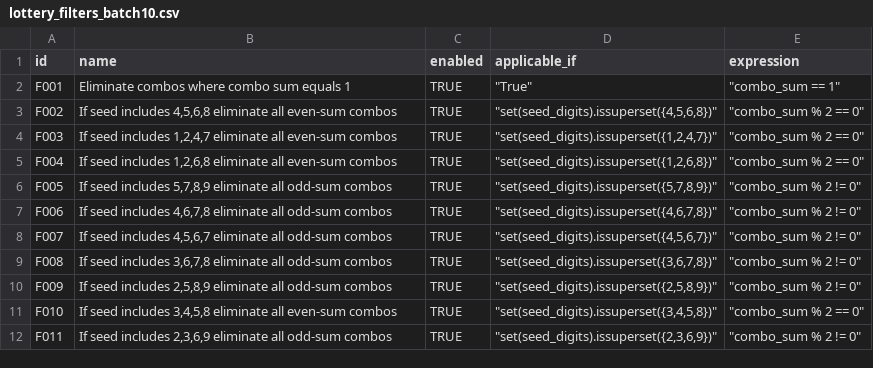
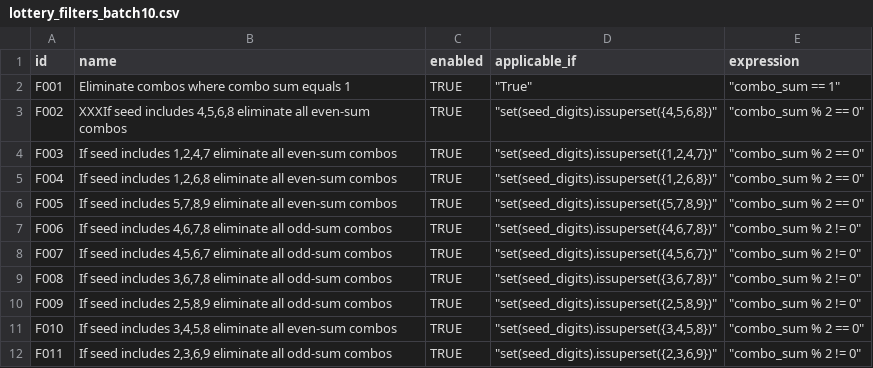
Before and after one commit to wanawin/pythonfiltertester, a CSV file: lottery_filters_batch10.csv, drawn as a sheet; only a part is shown.

Commit message:
Update lottery_filters_batch10.csv

```diff
--- a/lottery_filters_batch10.csv
+++ b/lottery_filters_batch10.csv
@@ -2,6 +2,6 @@ id,name,enabled,applicable_if,expression,,,,,,,,,,
 F001,Eliminate combos where combo sum equals 1,TRUE,"""True""","""combo_sum == 1""",,,,,,,,,,
-F002,"If seed includes 4,5,6,8 eliminate all even-sum combos",TRUE,"""set(seed_digits).issuperset({4,5,6,8})""","""combo_sum % 2 == 0""",,,,,,,,,,
+F002,"XXXIf seed includes 4,5,6,8 eliminate all even-sum combos",TRUE,"""set(seed_digits).issuperset({4,5,6,8})""","""combo_sum % 2 == 0""",,,,,,,,,,
 F003,"If seed includes 1,2,4,7 eliminate all even-sum combos",TRUE,"""set(seed_digits).issuperset({1,2,4,7})""","""combo_sum % 2 == 0""",,,,,,,,,,
 F004,"If seed includes 1,2,6,8 eliminate all even-sum combos",TRUE,"""set(seed_digits).issuperset({1,2,6,8})""","""combo_sum % 2 == 0""",,,,,,,,,,
-F005,"If seed includes 5,7,8,9 eliminate all odd-sum combos",TRUE,"""set(seed_digits).issuperset({5,7,8,9})""","""combo_sum % 2 != 0""",,,,,,,,,,
+F005,"If seed includes 5,7,8,9 eliminate all even-sum combos",TRUE,"""set(seed_digits).issuperset({5,7,8,9})""","""combo_sum % 2 == 0""",,,,,,,,,,
 F006,"If seed includes 4,6,7,8 eliminate all odd-sum combos",TRUE,"""set(seed_digits).issuperset({4,6,7,8})""","""combo_sum % 2 != 0""",,,,,,,,,,
```
